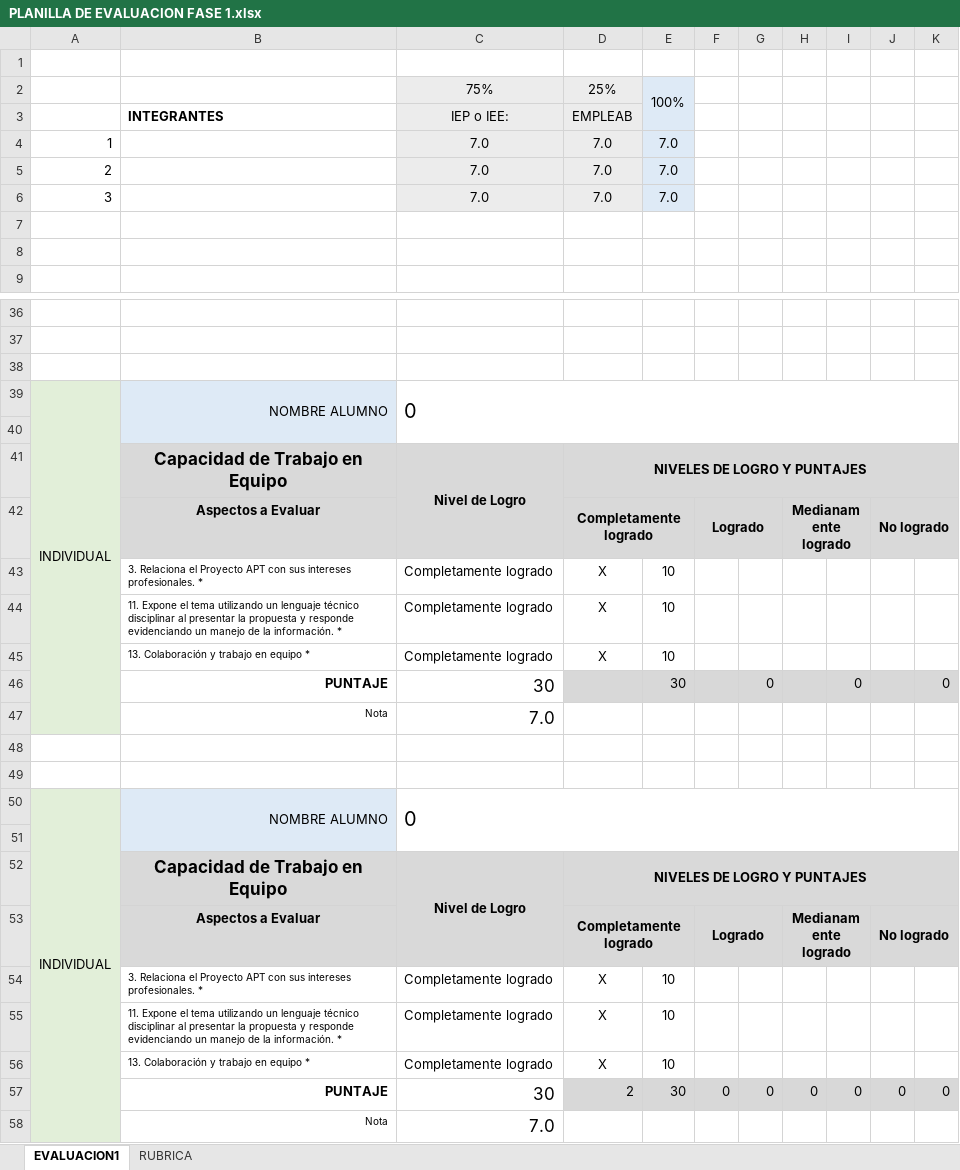
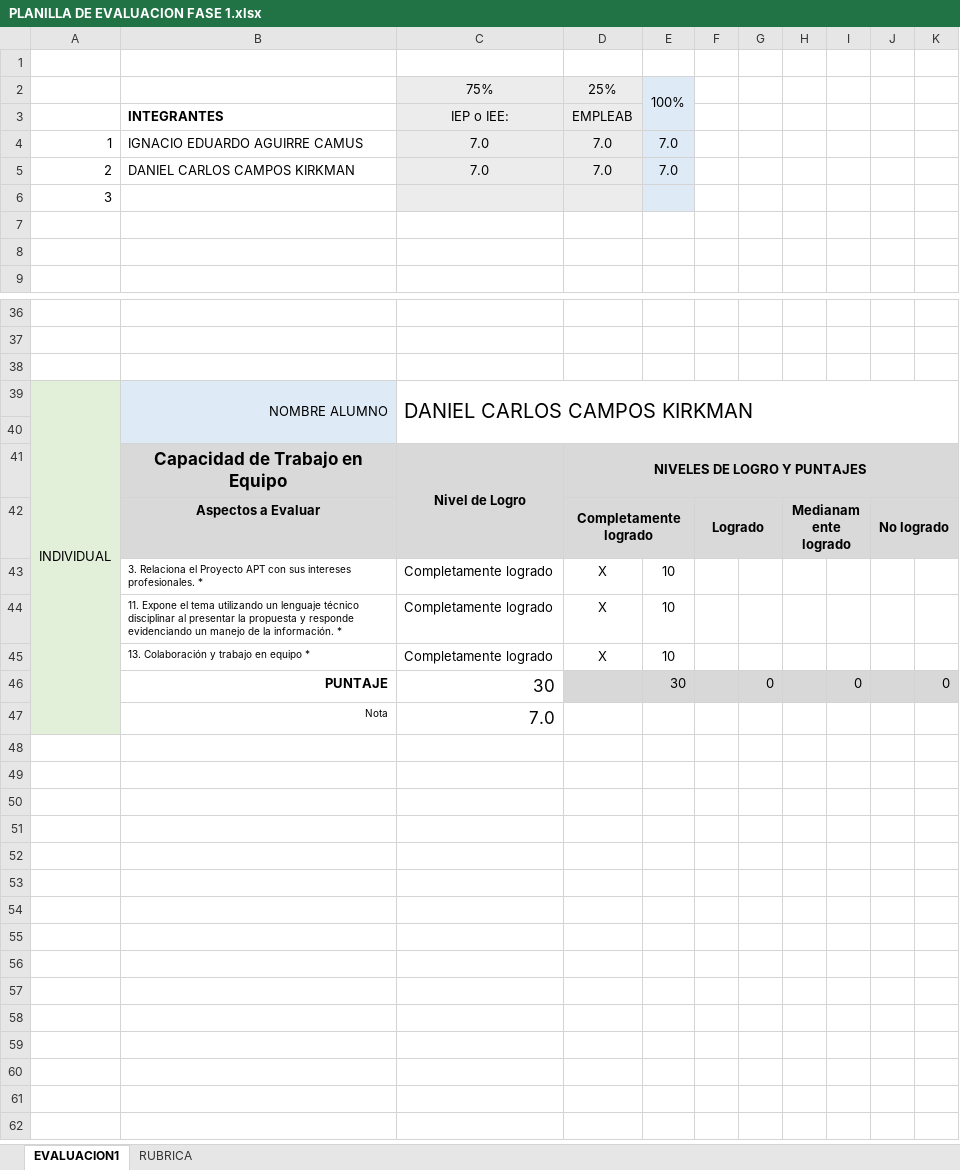
Before and after one commit to dacamposk1/capstone_grupo2, an Excel workbook: Fase 1/Evidencias Grupales/PLANILLA DE EVALUACION FASE 1.xlsx, sheet EVALUACION1, drawn as a sheet; only a part is shown, gaps mark what is left out; values as stored, in another font and other column widths than the file's, no borders; conditional formats not drawn; removed rows and columns are numbered as before the commit, all else as after; the diff covers the shown part only; the diff names each change by its address in the sheet, - before the commit and + after, or states it on an @@ line.

Commit message:
update

```diff
--- a/Fase 1/Evidencias Grupales/PLANILLA DE EVALUACION FASE 1.xlsx (sheet EVALUACION1)
+++ b/Fase 1/Evidencias Grupales/PLANILLA DE EVALUACION FASE 1.xlsx (sheet EVALUACION1)
-B4: (empty)
+B4: IGNACIO EDUARDO AGUIRRE CAMUS
-B5: (empty)
+B5: DANIEL CARLOS CAMPOS KIRKMAN
-row 6: 3 |  | 7.0 | 7.0 | 7.0
+row 6: 3
-A39:A47 merged
+A39:A47 merged
-C39: 0
+C39: DANIEL CARLOS CAMPOS KIRKMAN
-row 47:  | Nota | 7.0
-row 48: (empty)
-row 49: (empty)
-row 50: INDIVIDUAL | NOMBRE ALUMNO | 0
-row 51: (empty)
-row 52:  | Capacidad de Trabajo en Equipo | Nivel de Logro | NIVELES DE LOGRO Y PUNTAJES
-row 53:  | Aspectos a Evaluar |  | Completamente logrado |  | Logrado |  | Medianamente logrado |  | No logrado
-row 54:  | 3. Relaciona el Proyecto APT con sus intereses profesionales. * | Completamente logrado | X | 10
-row 55:  | 11. Expone el tema utilizando un lenguaje técnico disciplinar al presentar la propuesta y responde evidenciando un manejo de la información. * | Completamente logrado | X | 10
-row 56:  | 13. Colaboración y trabajo en equipo * | Completamente logrado | X | 10
-row 57:  | PUNTAJE | 30 | 2 | 30 | 0 | 0 | 0 | 0 | 0 | 0
```
Also changed, not shown: 1 edited cell elsewhere in this sheet.
